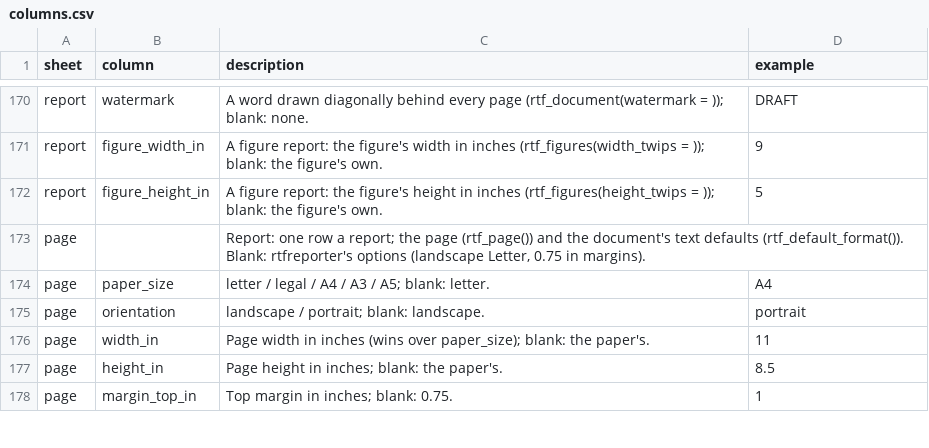
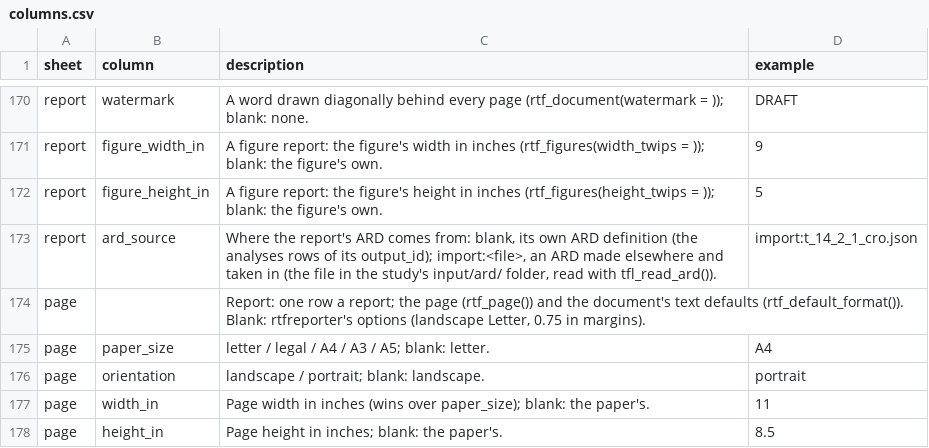
Before and after one commit to ichirio/tflspec, a CSV file: inst/spec/columns.csv, drawn as a sheet; only a part is shown, gaps mark what is left out; the shorter side is filled out with more unchanged rows.

```diff
--- a/inst/spec/columns.csv
+++ b/inst/spec/columns.csv
@@ -172,2 +172,3 @@ report,figure_width_in,"A figure report: the figure's width in inches (rtf_figur
 report,figure_height_in,"A figure report: the figure's height in inches (rtf_figures(height_twips = )); blank: the figure's own.",5
+report,ard_source,"Where the report's ARD comes from: blank, its own ARD definition (the analyses rows of its output_id); import:<file>, an ARD made elsewhere and taken in (the file in the study's input/ard/ folder, read with tfl_read_ard()).",import:t_14_2_1_cro.json
 page,,"Report: one row a report; the page (rtf_page()) and the document's text defaults (rtf_default_format()). Blank: rtfreporter's options (landscape Letter, 0.75 in margins).",
```
Also changed, not shown: 9 other files.
